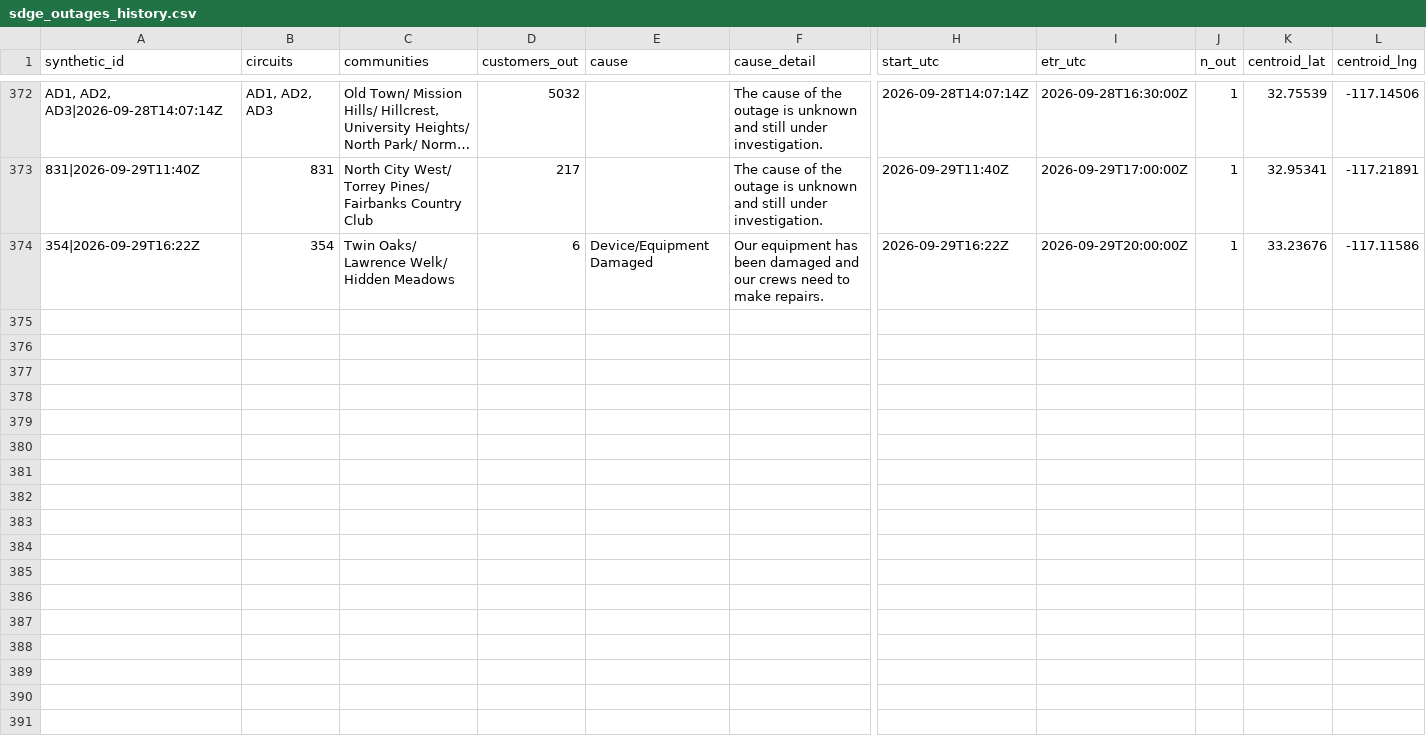
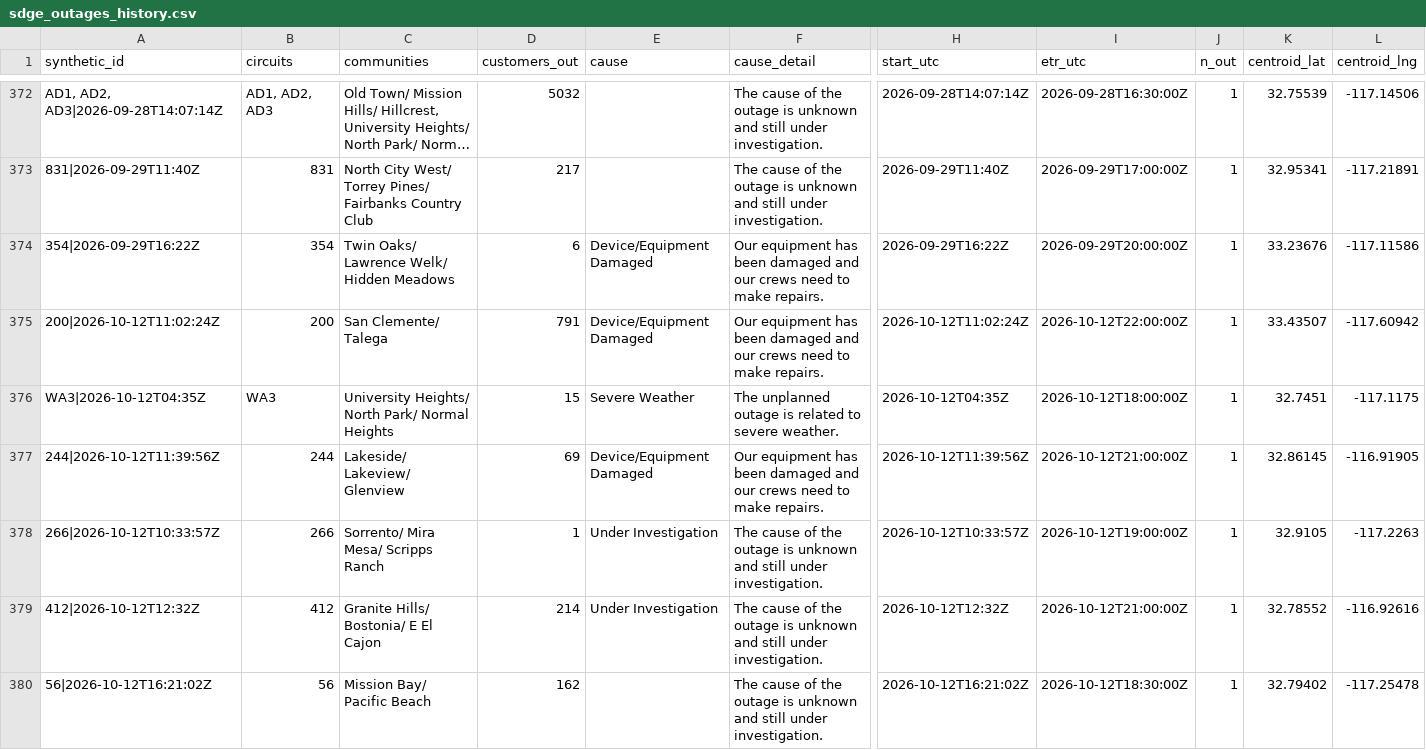
Before and after one commit to danish0305/sce-outage-tracker, a CSV file: sdge/sdge_outages_history.csv, drawn as a sheet; only a part is shown, gaps mark what is left out; long unchanged cells end in …; rows hold the shown columns only; the diff names each change by its address in the sheet, - before the commit and + after, or states it on an @@ line.

```diff
--- a/sdge/sdge_outages_history.csv
+++ b/sdge/sdge_outages_history.csv
+row 375: 200|2026-10-12T11:02:24Z | 200 | San Clemente/ Talega | 791 | Device/Equipment Damaged | Our equipment has been damaged and our crews need to make repairs. | 2026-10-12T11:02:24Z | 2026-10-12T22:00:00Z | 1 | 33.43507 | -117.60942
+row 376: WA3|2026-10-12T04:35Z | WA3 | University Heights/ North Park/ Normal Heights | 15 | Severe Weather | The unplanned outage is related to severe weather. | 2026-10-12T04:35Z | 2026-10-12T18:00:00Z | 1 | 32.7451 | -117.1175
+row 377: 244|2026-10-12T11:39:56Z | 244 | Lakeside/ Lakeview/ Glenview | 69 | Device/Equipment Damaged | Our equipment has been damaged and our crews need to make repairs. | 2026-10-12T11:39:56Z | 2026-10-12T21:00:00Z | 1 | 32.86145 | -116.91905
+row 378: 266|2026-10-12T10:33:57Z | 266 | Sorrento/ Mira Mesa/ Scripps Ranch | 1 | Under Investigation | The cause of the outage is unknown and still under investigation. | 2026-10-12T10:33:57Z | 2026-10-12T19:00:00Z | 1 | 32.9105 | -117.2263
+row 379: 412|2026-10-12T12:32Z | 412 | Granite Hills/ Bostonia/ E El Cajon | 214 | Under Investigation | The cause of the outage is unknown and still under investigation. | 2026-10-12T12:32Z | 2026-10-12T21:00:00Z | 1 | 32.78552 | -116.92616
+row 380: 56|2026-10-12T16:21:02Z | 56 | Mission Bay/ Pacific Beach | 162 |  | The cause of the outage is unknown and still under investigation. | 2026-10-12T16:21:02Z | 2026-10-12T18:30:00Z | 1 | 32.79402 | -117.25478
```
Also changed, not shown: la_oc_outages_latest.csv, ladwp/ladwp_la_outages_history.csv, 12 other files.
